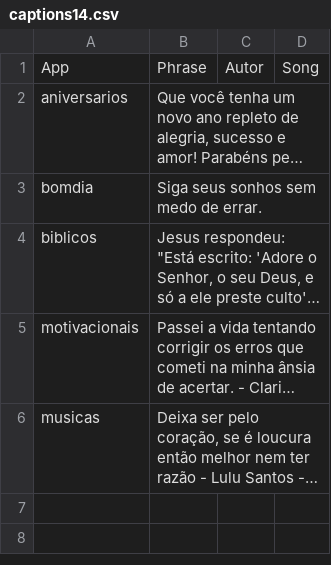
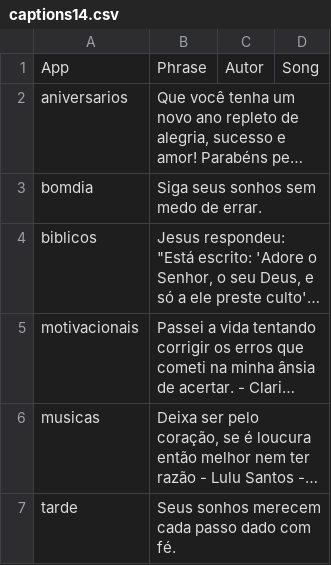
Before and after one commit to Luccas-Medina/automated_instagram_posts, a CSV file: images/captions14.csv, drawn as a sheet; long unchanged cells end in …; the diff names each change by its address in the sheet, - before the commit and + after, or states it on an @@ line.

Commit message:
Update captions14.csv - tarde phrase

```diff
--- a/images/captions14.csv
+++ b/images/captions14.csv
+row 7: tarde | Seus sonhos merecem cada passo dado com fé.
```
